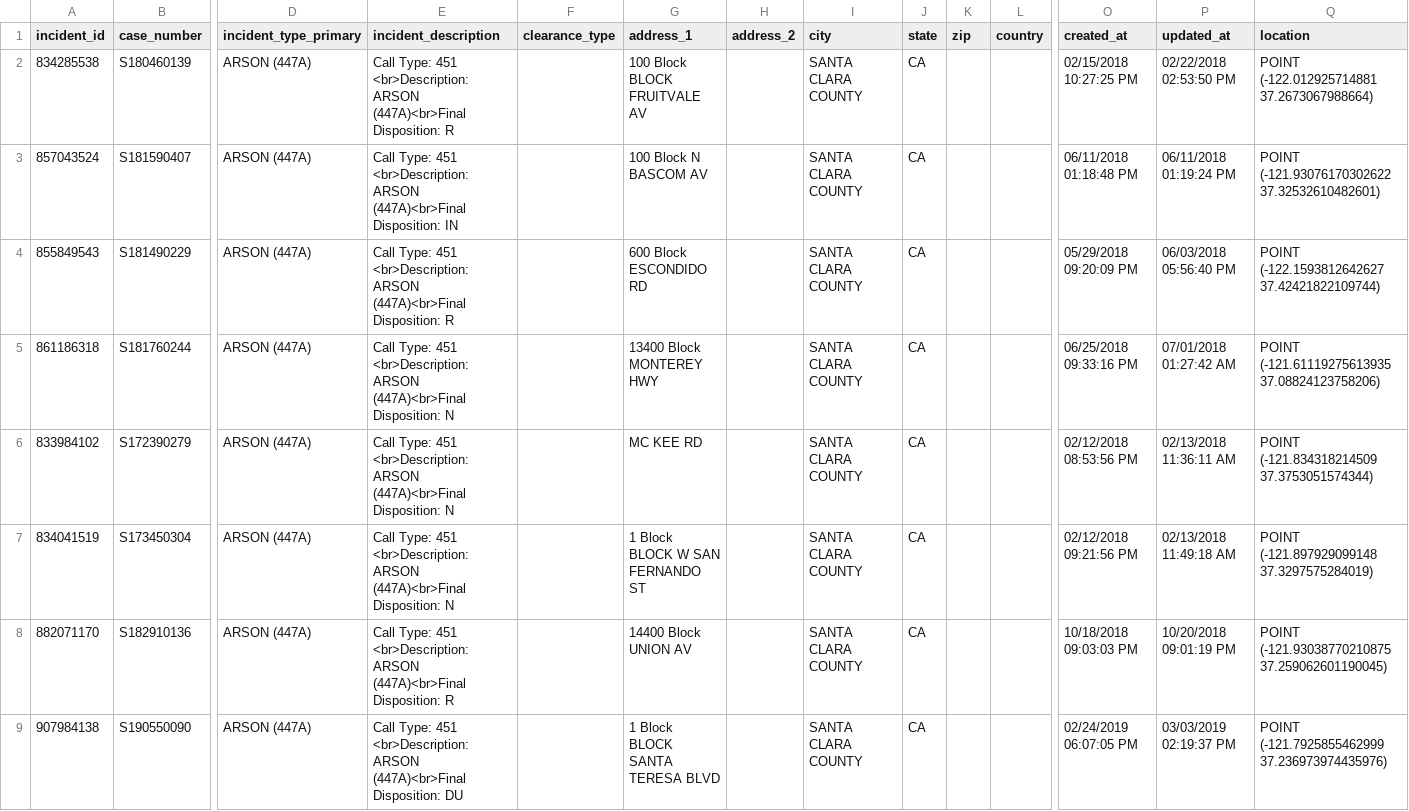
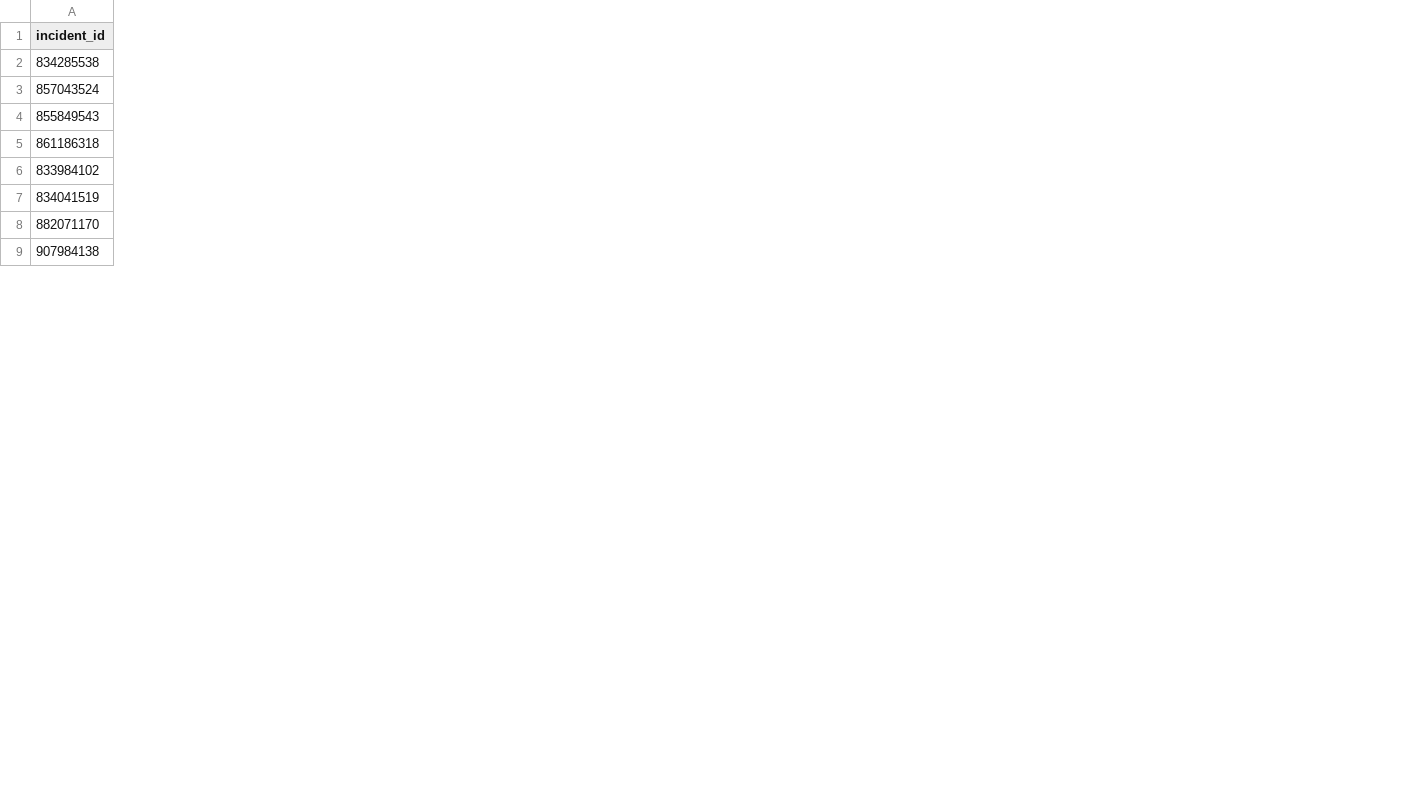
Before and after one commit to Hydraero/cmpe133, a CSV file: data/Arson.csv, drawn as a sheet; only a part is shown, gaps mark what is left out; the diff covers the shown part only; the diff names each change by its address in the sheet, - before the commit and + after, or states it on an @@ line.

Commit message:
data cleaned up for mySQL

```diff
--- a/data/Arson.csv
+++ b/data/Arson.csv
-column B (case_number), rows 2-9: S180460139 | S181590407 | S181490229 | S181760244 | S172390279 | S173450304 | S182910136 | S190550090
-column D (incident_type_primary), rows 2-9: all ARSON (447A)
-column E (incident_description), rows 2-9: Call Type: 451 <br>Description: ARSON (447A)<br>Final Disposition: R | Call Type: 451 <br>Description: ARSON (447A)<br>Final Disposition: IN | Call Type: 451 <br>Description: ARSON (447A)<br>Final Disposition: R | Call Type: 451 <br>Description: ARSON (447A)<br>Final Disposition: N | Call Type: 451 <br>Description: ARSON (447A)<br>Final Disposition: N | Call Type: 451 <br>Description: ARSON (447A)<br>Final Disposition: N | Call Type: 451 <br>Description: ARSON (447A)<br>Final Disposition: R | Call Type: 451 <br>Description: ARSON (447A)<br>Final Disposition: DU
-column F (clearance_type), empty
-column G (address_1), rows 2-9: 100 Block BLOCK FRUITVALE AV | 100 Block N BASCOM AV | 600 Block ESCONDIDO RD | 13400 Block MONTEREY HWY | MC KEE RD | 1 Block BLOCK W SAN FERNANDO ST | 14400 Block UNION AV | 1 Block BLOCK SANTA TERESA BLVD
-column H (address_2), empty
-column I (city), rows 2-9: all SANTA CLARA COUNTY
-column J (state), rows 2-9: all CA
-column K (zip), empty
-column L (country), empty
-column O (created_at), rows 2-9: 02/15/2018 10:27:25 PM | 06/11/2018 01:18:48 PM | 05/29/2018 09:20:09 PM | 06/25/2018 09:33:16 PM | 02/12/2018 08:53:56 PM | 02/12/2018 09:21:56 PM | 10/18/2018 09:03:03 PM | 02/24/2019 06:07:05 PM
-column P (updated_at), rows 2-9: 02/22/2018 02:53:50 PM | 06/11/2018 01:19:24 PM | 06/03/2018 05:56:40 PM | 07/01/2018 01:27:42 AM | 02/13/2018 11:36:11 AM | 02/13/2018 11:49:18 AM | 10/20/2018 09:01:19 PM | 03/03/2019 02:19:37 PM
-column Q (location), rows 2-9: POINT (-122.012925714881 37.2673067988664) | POINT (-121.93076170302622 37.32532610482601) | POINT (-122.1593812642627 37.42421822109744) | POINT (-121.61119275613935 37.08824123758206) | POINT (-121.834318214509 37.3753051574344) | POINT (-121.897929099148 37.3297575284019) | POINT (-121.93038770210875 37.259062601190045) | POINT (-121.7925855462999 37.236973974435976)
```
Also changed, not shown: 3 removed columns elsewhere in this file, 24 other files.
